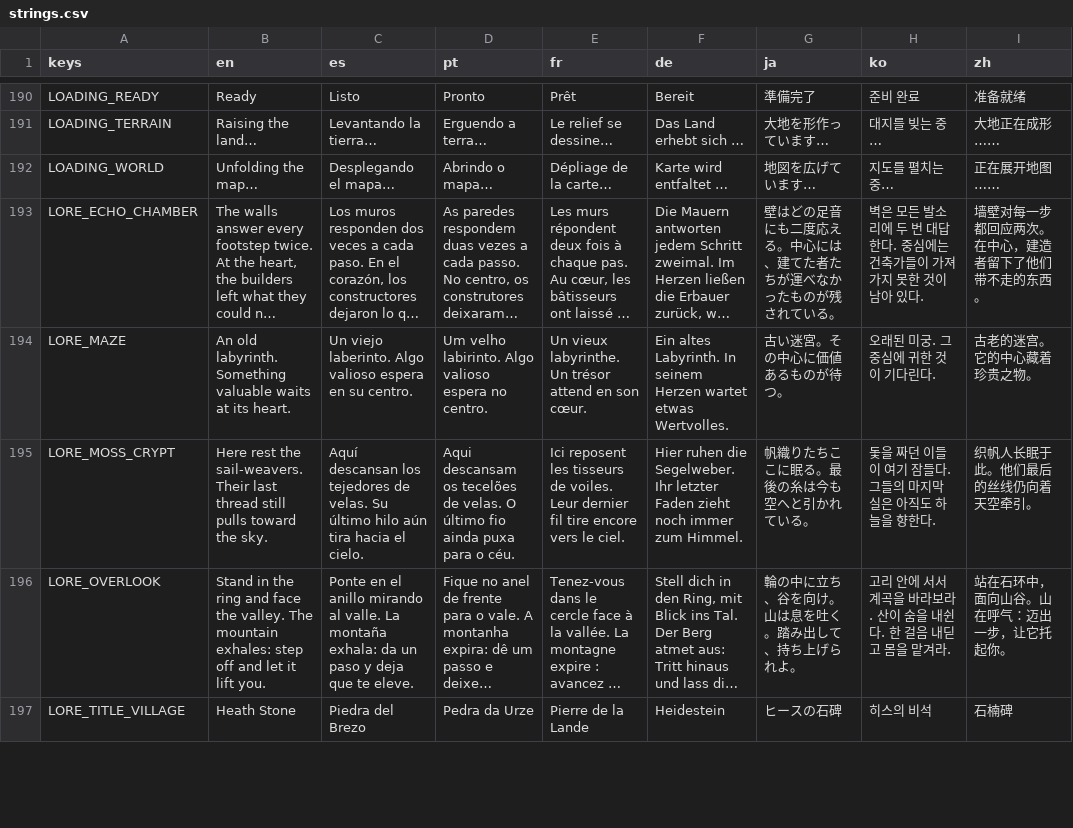
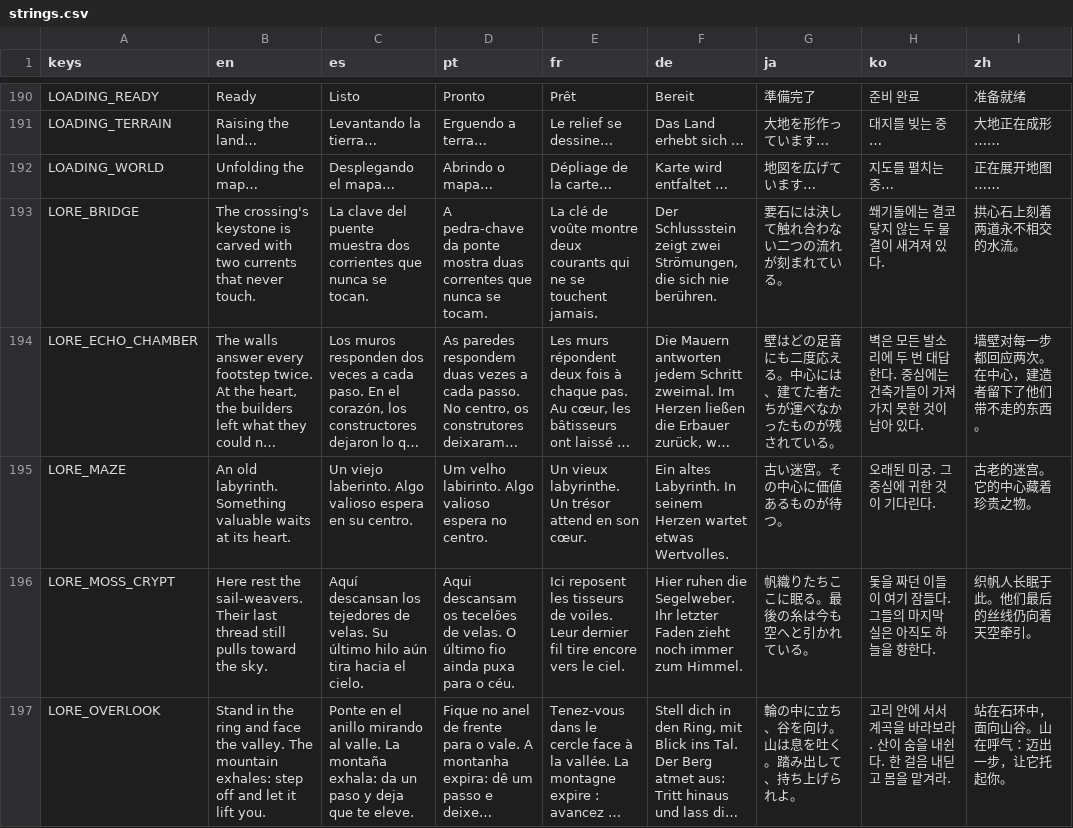
Before and after one commit to pellascini1403-cyber/Zelda-like, a CSV file: localization/strings.csv, drawn as a sheet; only a part is shown, gaps mark what is left out; the shorter side is filled out with more unchanged rows; long unchanged cells end in …; the diff covers the shown part only; the diff names each change by its address in the sheet, - before the commit and + after, or states it on an @@ line.

```diff
--- a/localization/strings.csv
+++ b/localization/strings.csv
+row 193: LORE_BRIDGE | The crossing's keystone is carved with two currents that never touch. | La clave del puente muestra dos corrientes que nunca se tocan. | A pedra-chave da ponte mostra duas correntes que nunca se tocam. | La clé de voûte montre deux courants qui ne se touchent jamais. | Der Schlussstein zeigt zwei Strömungen, die sich nie berühren. | 要石には決して触れ合わない二つの流れが刻まれている。 | 쐐기돌에는 결코 닿지 않는 두 물결이 새겨져 있다. | 拱心石上刻着两道永不相交的水流。
```
Also changed, not shown: 8 added rows elsewhere in this file, 26 other files.
